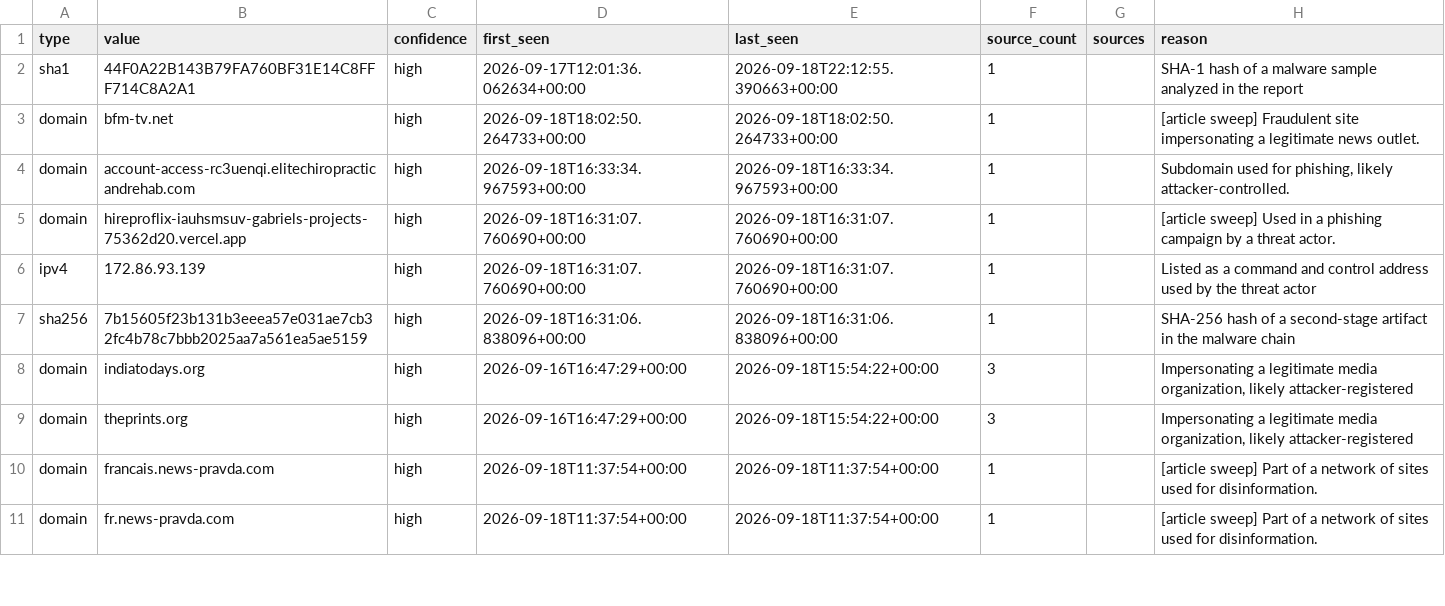
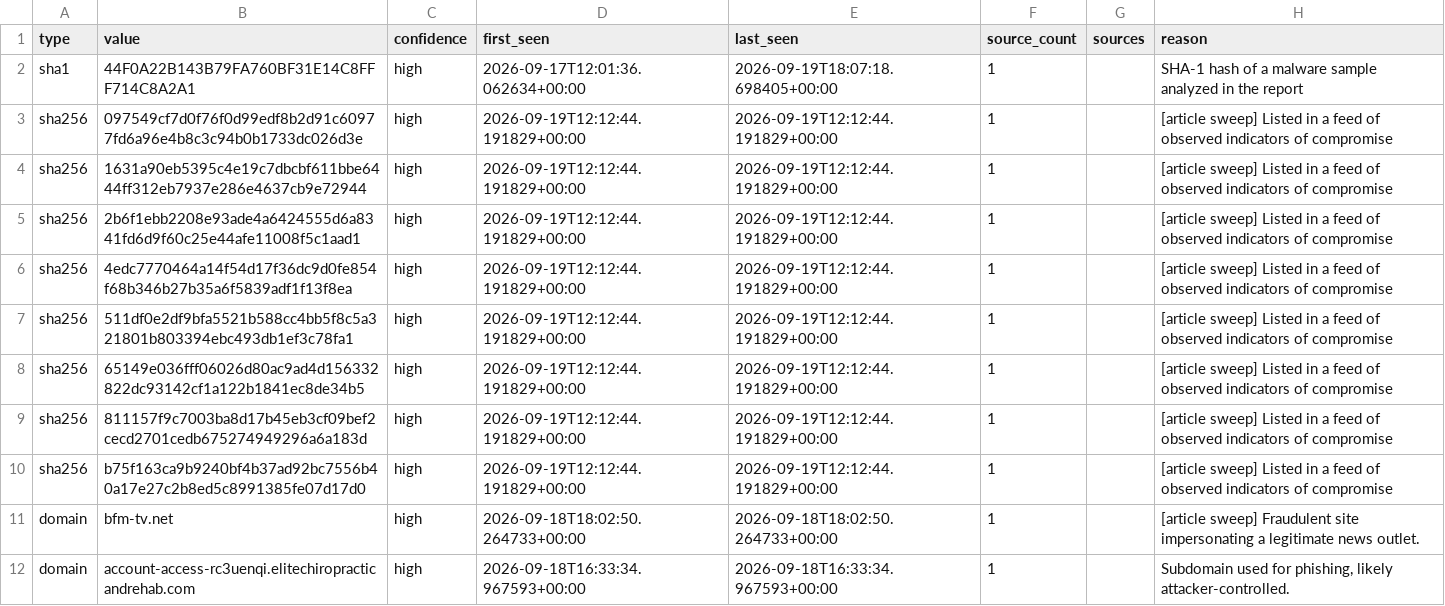
Before and after one commit to Jam0k/Public-Feeds-IOCs, a CSV file: feeds/full/all.csv, drawn as a sheet; only a part is shown; the shorter side is filled out with more unchanged rows.

Commit message:
feeds: 304 network indicators (2026-09-20)

```diff
--- a/feeds/full/all.csv
+++ b/feeds/full/all.csv
@@ -1,3 +1,11 @@
 type,value,confidence,first_seen,last_seen,source_count,sources,reason
-sha1,44F0A22B143B79FA760BF31E14C8FFF714C8A2A1,high,2026-09-17T12:01:36.062634+00:00,2026-09-18T22:12:55.390663+00:00,1,,SHA-1 hash of a malware sample analyzed in the report
+sha1,44F0A22B143B79FA760BF31E14C8FFF714C8A2A1,high,2026-09-17T12:01:36.062634+00:00,2026-09-19T18:07:18.698405+00:00,1,,SHA-1 hash of a malware sample analyzed in the report
+sha256,097549cf7d0f76f0d99edf8b2d91c60977fd6a96e4b8c3c94b0b1733dc026d3e,high,2026-09-19T12:12:44.191829+00:00,2026-09-19T12:12:44.191829+00:00,1,,[article sweep] Listed in a feed of observed indicators of compromise
+sha256,1631a90eb5395c4e19c7dbcbf611bbe6444ff312eb7937e286e4637cb9e72944,high,2026-09-19T12:12:44.191829+00:00,2026-09-19T12:12:44.191829+00:00,1,,[article sweep] Listed in a feed of observed indicators of compromise
+sha256,2b6f1ebb2208e93ade4a6424555d6a8341fd6d9f60c25e44afe11008f5c1aad1,high,2026-09-19T12:12:44.191829+00:00,2026-09-19T12:12:44.191829+00:00,1,,[article sweep] Listed in a feed of observed indicators of compromise
+sha256,4edc7770464a14f54d17f36dc9d0fe854f68b346b27b35a6f5839adf1f13f8ea,high,2026-09-19T12:12:44.191829+00:00,2026-09-19T12:12:44.191829+00:00,1,,[article sweep] Listed in a feed of observed indicators of compromise
+sha256,511df0e2df9bfa5521b588cc4bb5f8c5a321801b803394ebc493db1ef3c78fa1,high,2026-09-19T12:12:44.191829+00:00,2026-09-19T12:12:44.191829+00:00,1,,[article sweep] Listed in a feed of observed indicators of compromise
+sha256,65149e036fff06026d80ac9ad4d156332822dc93142cf1a122b1841ec8de34b5,high,2026-09-19T12:12:44.191829+00:00,2026-09-19T12:12:44.191829+00:00,1,,[article sweep] Listed in a feed of observed indicators of compromise
+sha256,811157f9c7003ba8d17b45eb3cf09bef2cecd2701cedb675274949296a6a183d,high,2026-09-19T12:12:44.191829+00:00,2026-09-19T12:12:44.191829+00:00,1,,[article sweep] Listed in a feed of observed indicators of compromise
+sha256,b75f163ca9b9240bf4b37ad92bc7556b40a17e27c2b8ed5c8991385fe07d17d0,high,2026-09-19T12:12:44.191829+00:00,2026-09-19T12:12:44.191829+00:00,1,,[article sweep] Listed in a feed of observed indicators of compromise
 domain,bfm-tv.net,high,2026-09-18T18:02:50.264733+00:00,2026-09-18T18:02:50.264733+00:00,1,,[article sweep] Fraudulent site impersonating a legitimate news outlet.
```
Also changed, not shown: feeds/all.csv, feeds/domains.csv, 16 other files.
